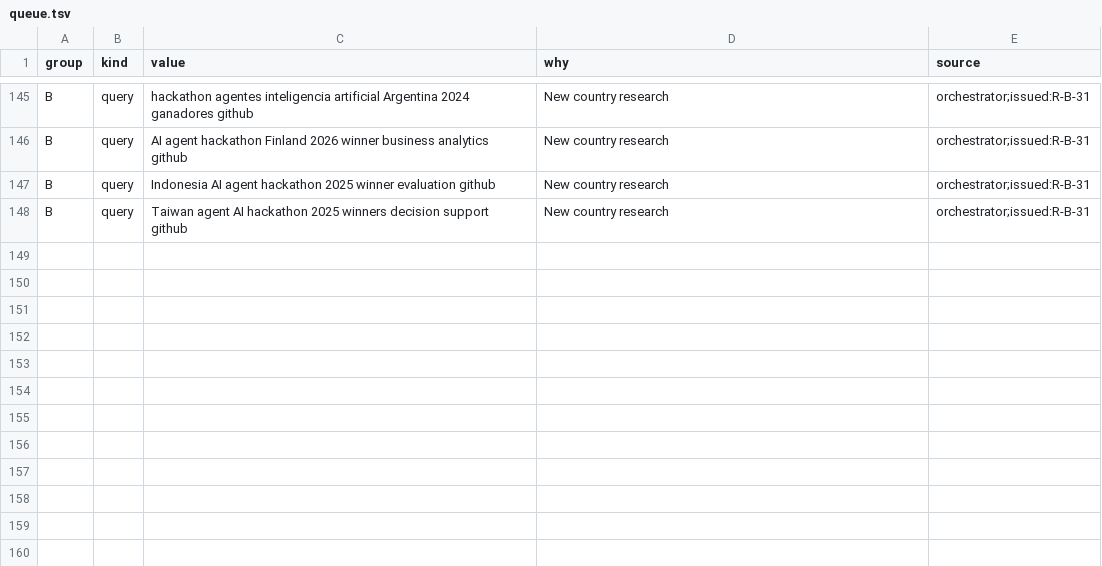
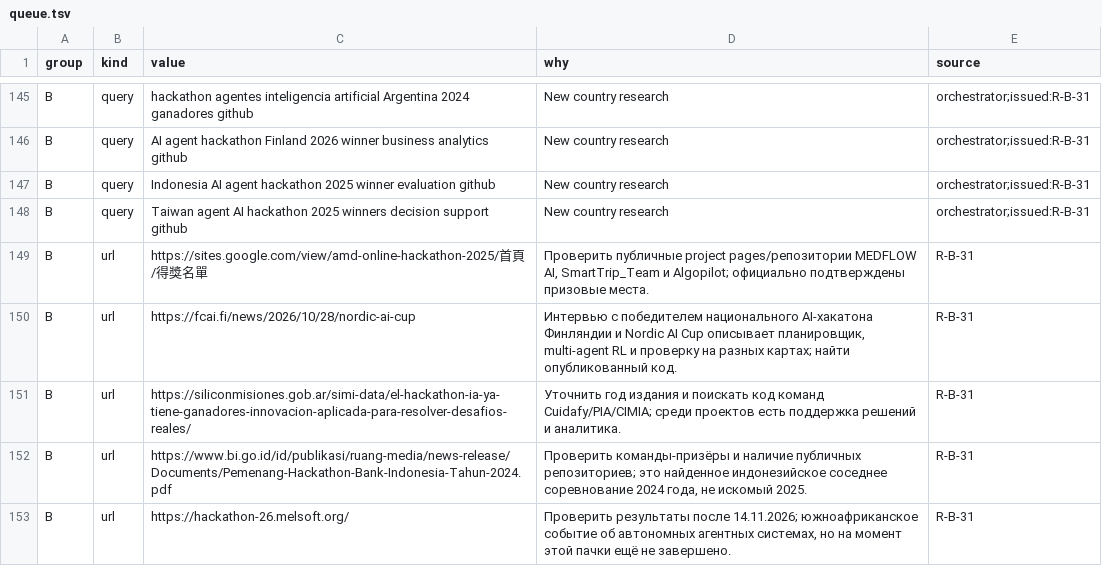
Before and after one commit to Shalioner/mgimo-hackathon, a TSV file: docs/night/research/queue.tsv, drawn as a sheet; only a part is shown, gaps mark what is left out.

Commit message:
night: статус и индекс после R-B-31

```diff
--- a/docs/night/research/queue.tsv
+++ b/docs/night/research/queue.tsv
@@ -148 +148,6 @@ B	query	Indonesia AI agent hackathon 2025 winner evaluation github	New country r
 B	query	Taiwan agent AI hackathon 2025 winners decision support github	New country research	orchestrator;issued:R-B-31
+B	url	https://sites.google.com/view/amd-online-hackathon-2025/首頁/得獎名單	Проверить публичные project pages/репозитории MEDFLOW AI, SmartTrip_Team и Algopilot; официально подтверждены призовые места.	R-B-31
+B	url	https://fcai.fi/news/2026/10/28/nordic-ai-cup	Интервью с победителем национального AI-хакатона Финляндии и Nordic AI Cup описывает планировщик, multi-agent RL и проверку на разных картах; найти опубликованный код.	R-B-31
+B	url	https://siliconmisiones.gob.ar/simi-data/el-hackathon-ia-ya-tiene-ganadores-innovacion-aplicada-para-resolver-desafios-reales/	Уточнить год издания и поискать код команд Cuidafy/PIA/CIMIA; среди проектов есть поддержка решений и аналитика.	R-B-31
+B	url	https://www.bi.go.id/id/publikasi/ruang-media/news-release/Documents/Pemenang-Hackathon-Bank-Indonesia-Tahun-2024.pdf	Проверить команды-призёры и наличие публичных репозиториев; это найденное индонезийское соседнее соревнование 2024 года, не искомый 2025.	R-B-31
+B	url	https://hackathon-26.melsoft.org/	Проверить результаты после 14.11.2026; южноафриканское событие об автономных агентных системах, но на момент этой пачки ещё не завершено.	R-B-31
```
Also changed, not shown: 2 other files.
